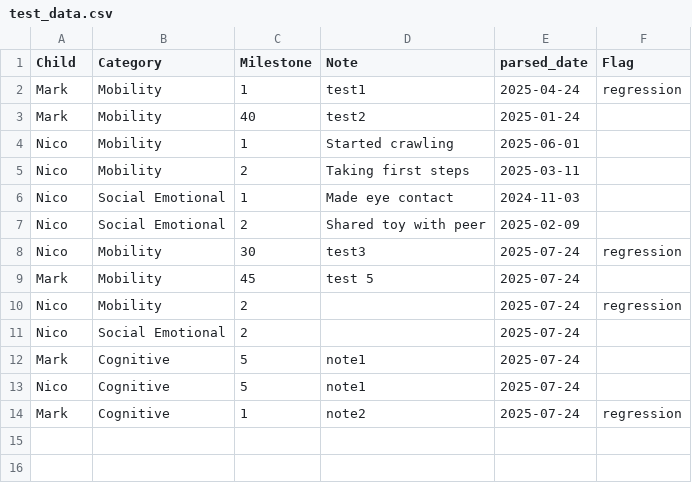
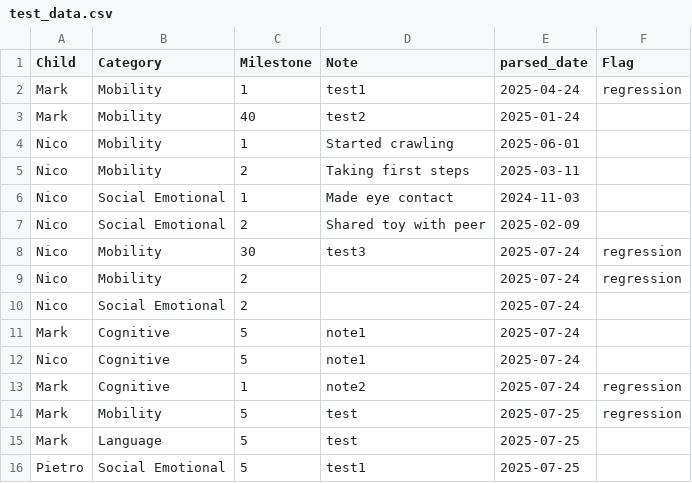
Before and after one commit to Silvia2f/Step-by-step-A-program-for-teachers-to-track-their-classroom-development, a CSV file: data/test_data.csv, drawn as a sheet; removed rows and columns are numbered as before the commit, all else as after; the diff names each change by its address in the sheet, - before the commit and + after, or states it on an @@ line.

Commit message:
changed one thing in the CSV, no other big changes

```diff
--- a/data/test_data.csv
+++ b/data/test_data.csv
-row 9: Mark | Mobility | 45 | test 5 | 2025-07-24
+row 14: Mark | Mobility | 5 | test | 2025-07-25 | regression
+row 15: Mark | Language | 5 | test | 2025-07-25
+row 16: Pietro | Social Emotional | 5 | test1 | 2025-07-25
```
